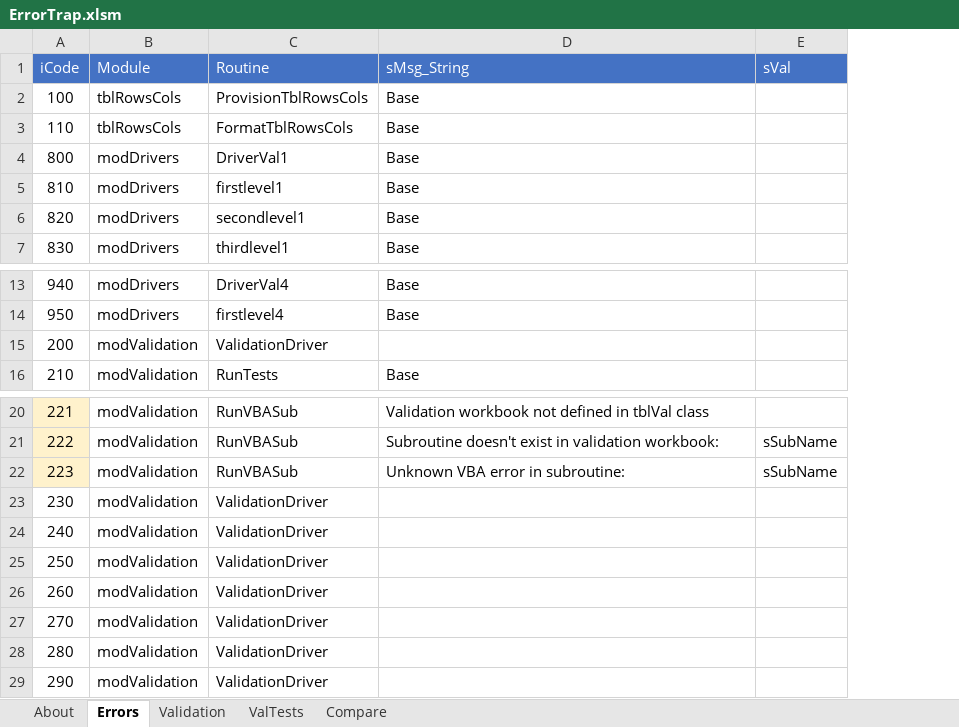
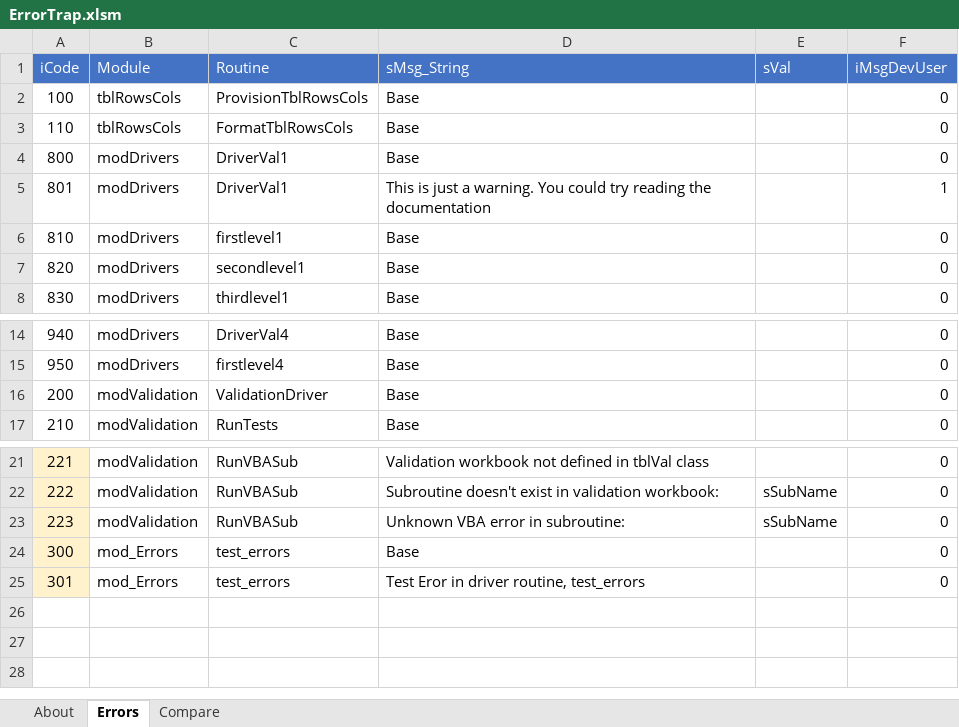
Before and after one commit to jlandgre/Dataframing_Excel, an Excel workbook: ErrorTrap.xlsm, sheet Errors, drawn as a sheet; only a part is shown, gaps mark what is left out; values as stored, in another font and other column widths than the file's, no borders; removed rows and columns are numbered as before the commit, all else as after; the diff names each change by its address in the sheet, - before the commit and + after, or states it on an @@ line.

Commit message:
Update ErrorTrap.xlsm to latest mod_Errors and tblRowsCols

```diff
--- a/ErrorTrap.xlsm (sheet Errors)
+++ b/ErrorTrap.xlsm (sheet Errors)
@@ sheet tab hidden: Validation @@
@@ sheet tab hidden: ValTests @@
+column F (iMsgDevUser), rows 2-4: all 0; rows 6-8: all 0; rows 14-17: all 0; rows 21-23: all 0
+row 5: 801 | modDrivers | DriverVal1 | This is just a warning. You could try reading the documentation |  | 1
-D16 (sMsg_String): (empty)
+D16 (sMsg_String): Base
-row 23: 230 | modValidation | ValidationDriver
-row 24: 240 | modValidation | ValidationDriver
-row 25: 250 | modValidation | ValidationDriver
-row 26: 260 | modValidation | ValidationDriver
-row 27: 270 | modValidation | ValidationDriver
-row 28: 280 | modValidation | ValidationDriver
-row 29: 290 | modValidation | ValidationDriver
+row 24: 300 | mod_Errors | test_errors | Base |  | 0
+row 25: 301 | mod_Errors | test_errors | Test Eror in driver routine, test_errors |  | 0
```
Also changed, not shown: sheet About.
